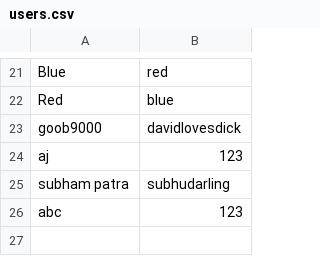
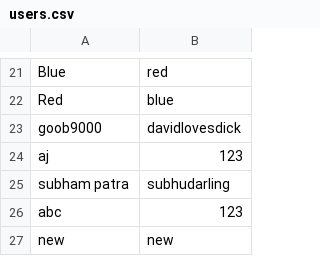
Before and after one commit to takayuki112/ChatBook_v1, a CSV file: src/main/resources/UserDataBase/users.csv, drawn as a sheet; only a part is shown, gaps mark what is left out; the diff names each change by its address in the sheet, - before the commit and + after, or states it on an @@ line.

```diff
--- a/src/main/resources/UserDataBase/users.csv
+++ b/src/main/resources/UserDataBase/users.csv
+row 27: new | new
```
Also changed, not shown: 2 other files.
